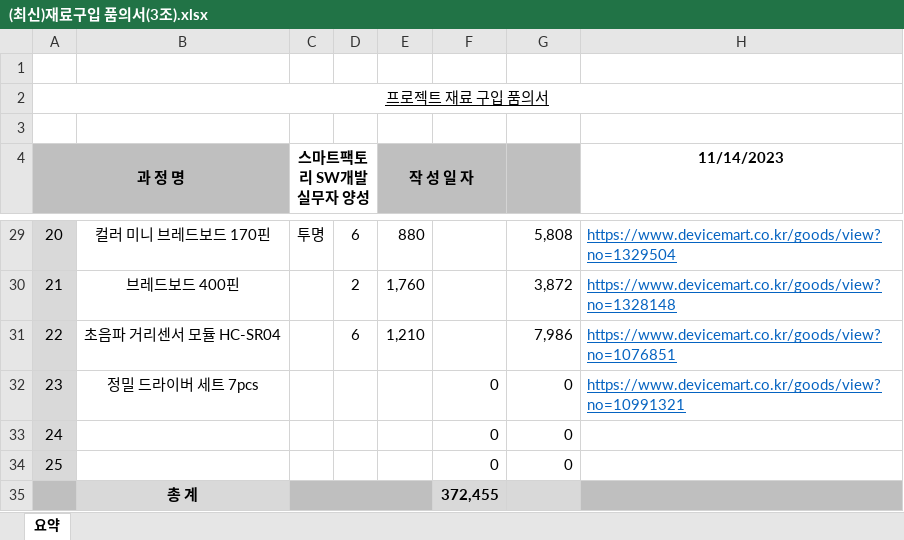
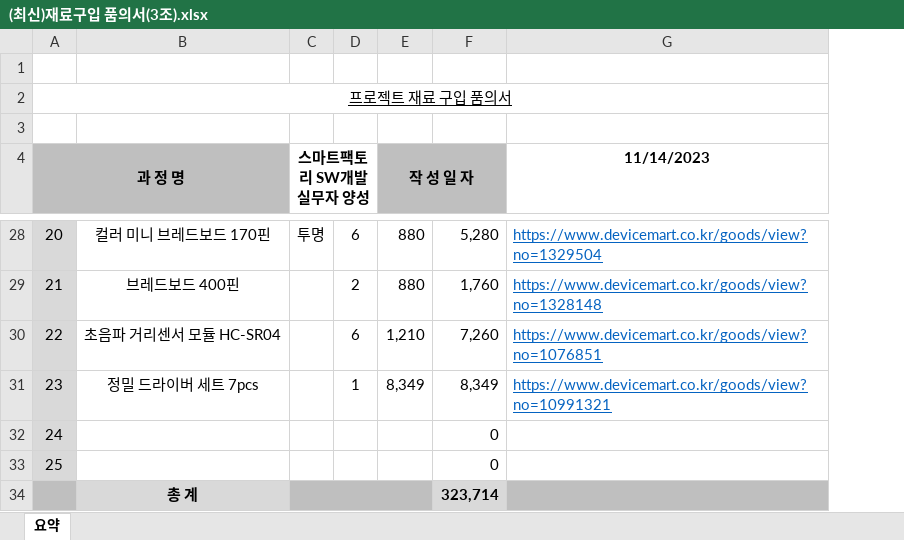
Before and after one commit to ANU-SmartFactory2023/doc, an Excel workbook: 참고 자료/01. 프로젝트 설계/07. 부품 견적서/(최신)재료구입 품의서(3조).xlsx, sheet 요약, drawn as a sheet; only a part is shown, gaps mark what is left out; values as stored, in another font and other column widths than the file's, no borders; removed rows and columns are numbered as before the commit, all else as after; the diff covers the shown part only; the diff names each change by its address in the sheet, - before the commit and + after, or states it on an @@ line.

```diff
--- a/참고 자료/01. 프로젝트 설계/07. 부품 견적서/(최신)재료구입 품의서(3조).xlsx (sheet 요약)
+++ b/참고 자료/01. 프로젝트 설계/07. 부품 견적서/(최신)재료구입 품의서(3조).xlsx (sheet 요약)
-column F, rows 32-35: 0 | 0 | 0 | 372,455
-E4:F4 merged
+E4:F4 merged
-F28: 5,808
+F28: 5,280
-E29 (작 성 일 자): 1,760
+E29 (작 성 일 자): 880
-F29: 3,872
+F29: 1,760
-F30: 7,986
+F30: 7,260
-D31: (empty)
+D31: 1
-E31 (작 성 일 자): (empty)
+E31 (작 성 일 자): 8,349
-F31: 0
+F31: 8,349
-F34: (empty)
+F34: 323,714
```
Also changed, not shown: 1 removed row, 22 edited cells, cell formats and merged cells elsewhere in this sheet, formulas that keep their value.
